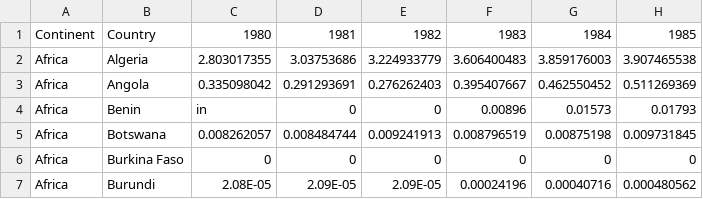
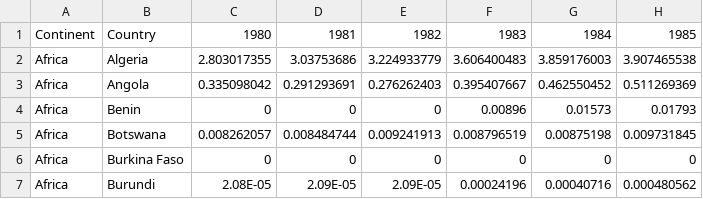
Before and after one commit to belsabbagh/energy-forecasting, a CSV file: data/Production_Data/Production_Total.csv, drawn as a sheet; only a part is shown; the diff names each change by its address in the sheet, - before the commit and + after, or states it on an @@ line.

```diff
--- a/data/Production_Data/Production_Total.csv
+++ b/data/Production_Data/Production_Total.csv
-C4: in
+C4: 0
```
Also changed, not shown: data/Production_Data/Production_Nuclear+renewables.csv, 2 other files.
